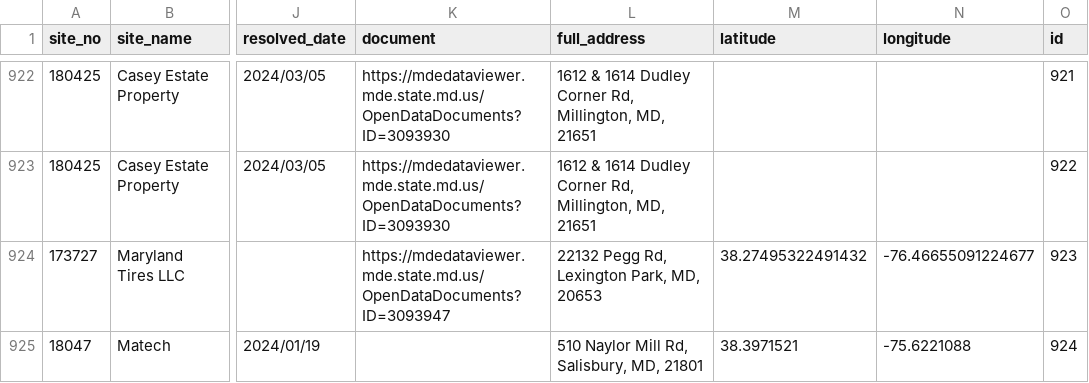
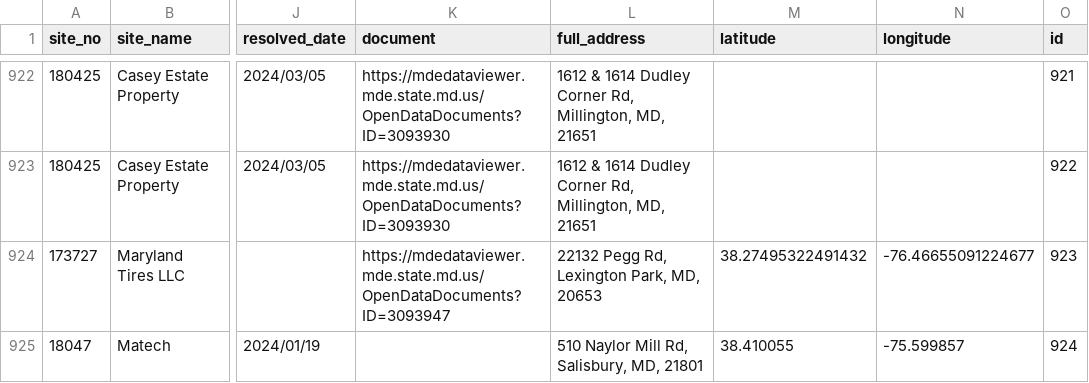
Before and after one commit to amahaja25/solid-waste, a CSV file: static/solid_waste_violations.csv, drawn as a sheet; only a part is shown, gaps mark what is left out; the diff covers the shown part only; the diff names each change by its address in the sheet, - before the commit and + after, or states it on an @@ line.

```diff
--- a/static/solid_waste_violations.csv
+++ b/static/solid_waste_violations.csv
-M925 (latitude): 38.3971521
+M925 (latitude): 38.410055
-N925 (longitude): -75.6221088
+N925 (longitude): -75.599857
```
Also changed, not shown: 1 added row and 4 edited cells elsewhere in this file.
